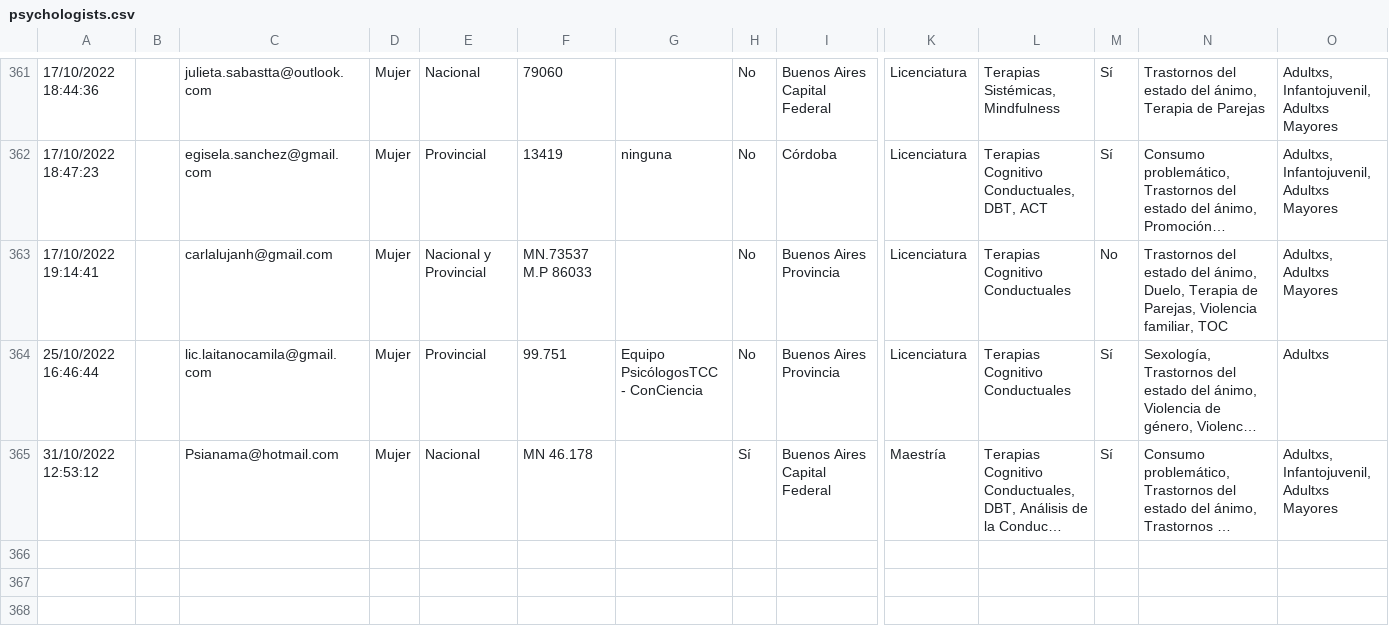
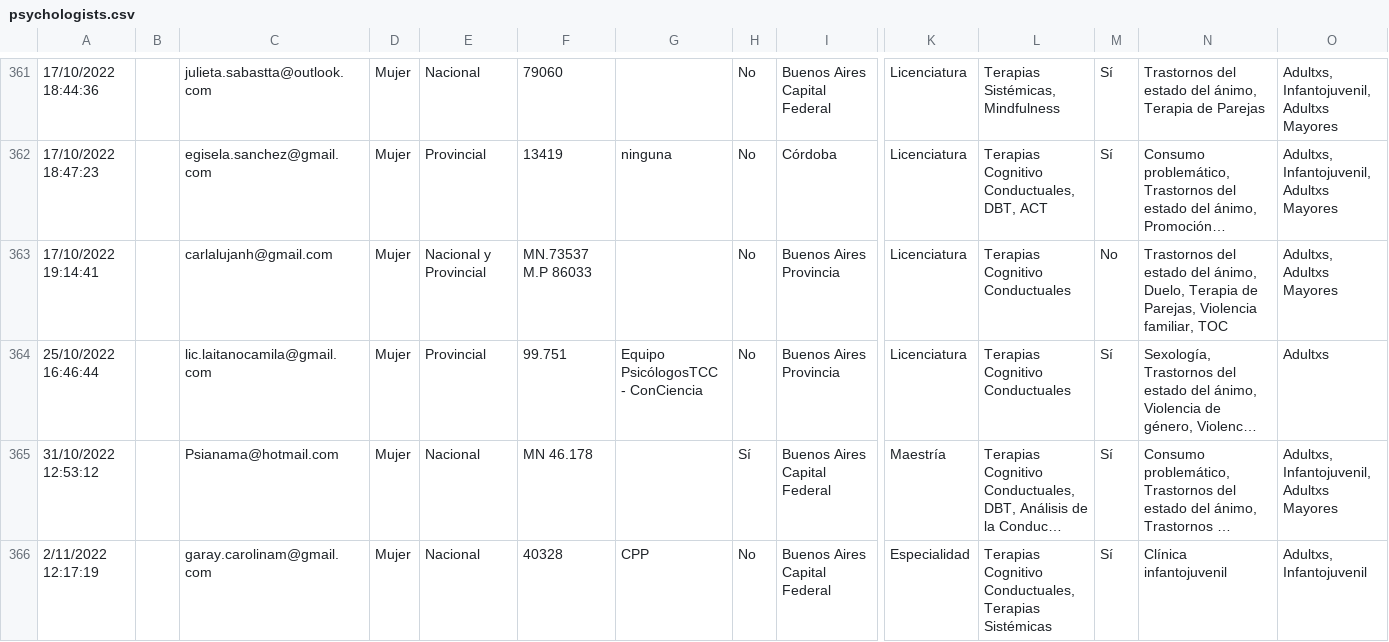
Before and after one commit to francosbenitez/psievidencia-backend, a CSV file: psychologists.csv, drawn as a sheet; only a part is shown, gaps mark what is left out; long unchanged cells end in …; rows hold the shown columns only; the diff names each change by its address in the sheet, - before the commit and + after, or states it on an @@ line.

```diff
--- a/psychologists.csv
+++ b/psychologists.csv
+row 366: 2/11/2022 12:17:19 |  | garay.carolinam@gmail.com | Mujer | Nacional | 40328 | CPP | No | Buenos Aires Capital Federal | Especialidad | Terapias Cognitivo Conductuales, Terapias Sistémicas | Sí | Clínica infantojuvenil | Adultxs, Infantojuvenil
```
